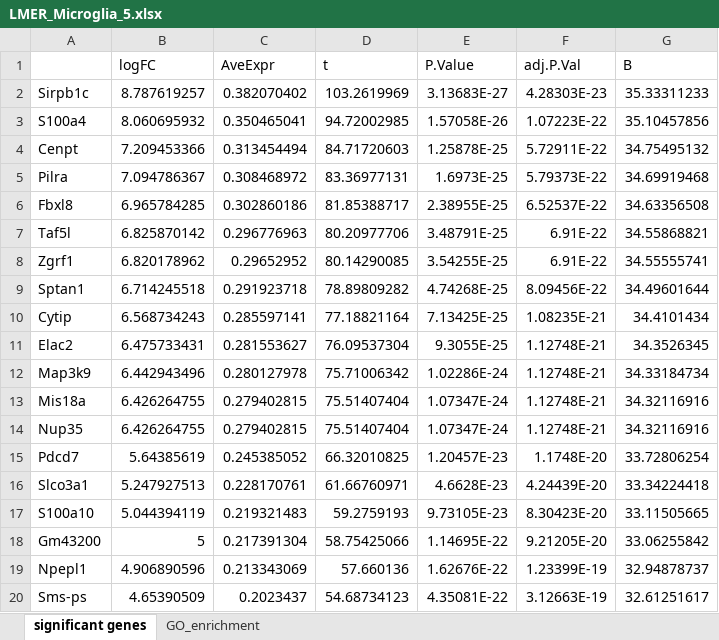
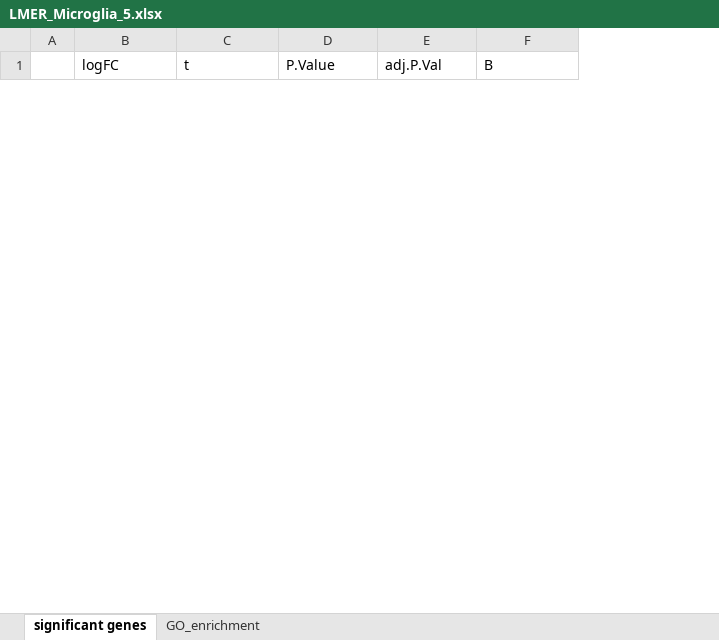
Before and after one commit to KJPMolgenLab/scSeq_Hefendehl, an Excel workbook: docs/LMER_Microglia_5.xlsx, sheet significant genes, drawn as a sheet; only a part is shown; values as stored, in another font and other column widths than the file's, no borders; removed rows and columns are numbered as before the commit, all else as after; the diff covers the shown part only; the diff names each change by its address in the sheet, - before the commit and + after, or states it on an @@ line.

```diff
--- a/docs/LMER_Microglia_5.xlsx (sheet significant genes)
+++ b/docs/LMER_Microglia_5.xlsx (sheet significant genes)
-column A, empty
+column A, empty
-column C (AveExpr), empty
-row 2: Sirpb1c | 8.787619257 | 0.382070402 | 103.2619969 | 3.13683E-27 | 4.28303E-23 | 35.33311233
-row 3: S100a4 | 8.060695932 | 0.350465041 | 94.72002985 | 1.57058E-26 | 1.07223E-22 | 35.10457856
-row 4: Cenpt | 7.209453366 | 0.313454494 | 84.71720603 | 1.25878E-25 | 5.72911E-22 | 34.75495132
-row 5: Pilra | 7.094786367 | 0.308468972 | 83.36977131 | 1.6973E-25 | 5.79373E-22 | 34.69919468
-row 6: Fbxl8 | 6.965784285 | 0.302860186 | 81.85388717 | 2.38955E-25 | 6.52537E-22 | 34.63356508
-row 7: Taf5l | 6.825870142 | 0.296776963 | 80.20977706 | 3.48791E-25 | 6.91E-22 | 34.55868821
-row 8: Zgrf1 | 6.820178962 | 0.29652952 | 80.14290085 | 3.54255E-25 | 6.91E-22 | 34.55555741
-row 9: Sptan1 | 6.714245518 | 0.291923718 | 78.89809282 | 4.74268E-25 | 8.09456E-22 | 34.49601644
-row 10: Cytip | 6.568734243 | 0.285597141 | 77.18821164 | 7.13425E-25 | 1.08235E-21 | 34.4101434
-row 11: Elac2 | 6.475733431 | 0.281553627 | 76.09537304 | 9.3055E-25 | 1.12748E-21 | 34.3526345
-row 12: Map3k9 | 6.442943496 | 0.280127978 | 75.71006342 | 1.02286E-24 | 1.12748E-21 | 34.33184734
-row 13: Mis18a | 6.426264755 | 0.279402815 | 75.51407404 | 1.07347E-24 | 1.12748E-21 | 34.32116916
-row 14: Nup35 | 6.426264755 | 0.279402815 | 75.51407404 | 1.07347E-24 | 1.12748E-21 | 34.32116916
-row 15: Pdcd7 | 5.64385619 | 0.245385052 | 66.32010825 | 1.20457E-23 | 1.1748E-20 | 33.72806254
-row 16: Slco3a1 | 5.247927513 | 0.228170761 | 61.66760971 | 4.6628E-23 | 4.24439E-20 | 33.34224418
-row 17: S100a10 | 5.044394119 | 0.219321483 | 59.2759193 | 9.73105E-23 | 8.30423E-20 | 33.11505665
-row 18: Gm43200 | 5 | 0.217391304 | 58.75425066 | 1.14695E-22 | 9.21205E-20 | 33.06255842
-row 19: Npepl1 | 4.906890596 | 0.213343069 | 57.660136 | 1.62676E-22 | 1.23399E-19 | 32.94878737
-row 20: Sms-ps | 4.65390509 | 0.2023437 | 54.68734123 | 4.35081E-22 | 3.12663E-19 | 32.61251617
```
Also changed, not shown: 5 added rows and 175 removed rows elsewhere in this sheet, docs/Descriptives.xlsx, docs/LMER_Microglia_0.xlsx, 20 other files.
